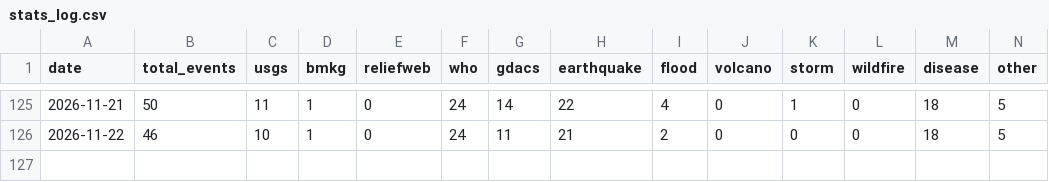
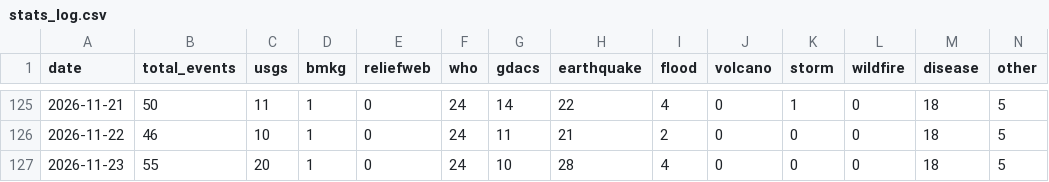
Before and after one commit to duleab/-CrisisLens., a CSV file: data/stats_log.csv, drawn as a sheet; only a part is shown, gaps mark what is left out.

```diff
--- a/data/stats_log.csv
+++ b/data/stats_log.csv
@@ -126 +126,2 @@ date,total_events,usgs,bmkg,reliefweb,who,gdacs,earthquake,flood,volcano,storm,w
 2026-11-22,46,10,1,0,24,11,21,2,0,0,0,18,5
+2026-11-23,55,20,1,0,24,10,28,4,0,0,0,18,5
```
Also changed, not shown: 2 other files.
